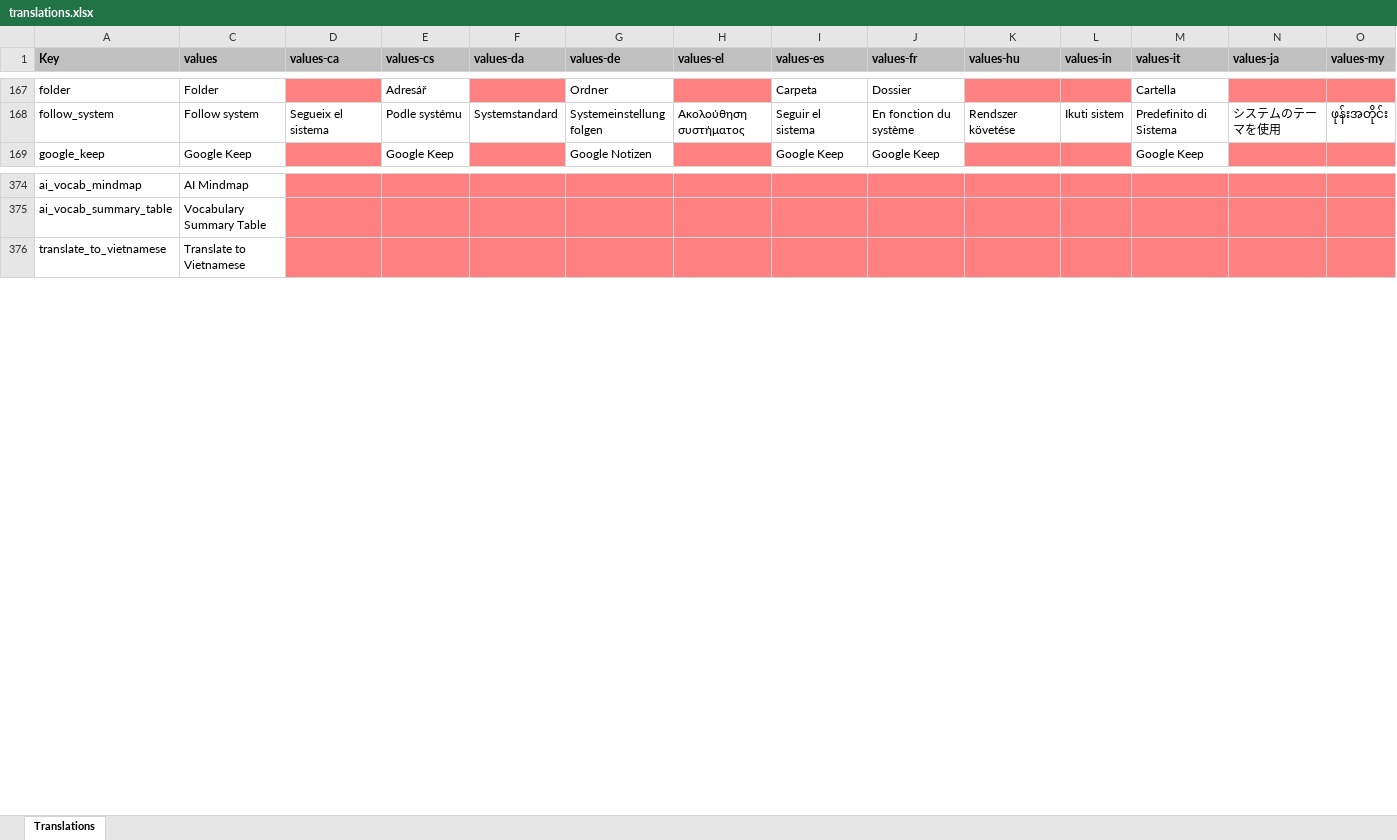
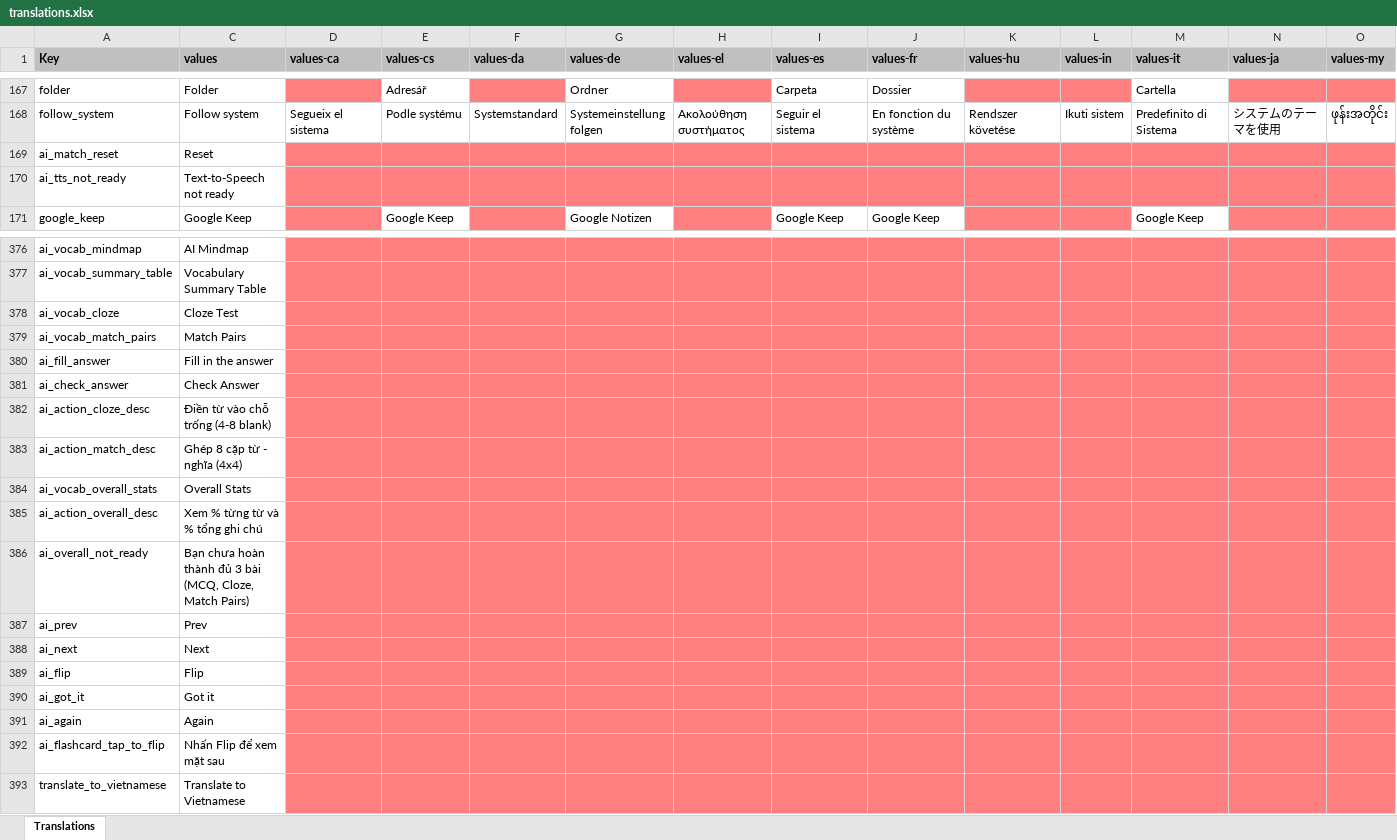
Before and after one commit to truongtran456/Notes_App_AI_Android, an Excel workbook: app/translations.xlsx, sheet Translations, drawn as a sheet; only a part is shown, gaps mark what is left out; values as stored, in another font and other column widths than the file's, no borders; charts and pictures not drawn; rows hold the shown columns only; the diff names each change by its address in the sheet, - before the commit and + after, or states it on an @@ line.

```diff
--- a/app/translations.xlsx (sheet Translations)
+++ b/app/translations.xlsx (sheet Translations)
+row 169: ai_match_reset | Reset
+row 170: ai_tts_not_ready | Text-to-Speech not ready
+row 378: ai_vocab_cloze | Cloze Test
+row 379: ai_vocab_match_pairs | Match Pairs
+row 380: ai_fill_answer | Fill in the answer
+row 381: ai_check_answer | Check Answer
+row 382: ai_action_cloze_desc | Điền từ vào chỗ trống (4-8 blank)
+row 383: ai_action_match_desc | Ghép 8 cặp từ - nghĩa (4x4)
+row 384: ai_vocab_overall_stats | Overall Stats
+row 385: ai_action_overall_desc | Xem % từng từ và % tổng ghi chú
+row 386: ai_overall_not_ready | Bạn chưa hoàn thành đủ 3 bài (MCQ, Cloze, Match Pairs)
+row 387: ai_prev | Prev
+row 388: ai_next | Next
+row 389: ai_flip | Flip
+row 390: ai_got_it | Got it
+row 391: ai_again | Again
+row 392: ai_flashcard_tap_to_flip | Nhấn Flip để xem mặt sau
```
Also changed, not shown: hidden cells, 10 other files.
